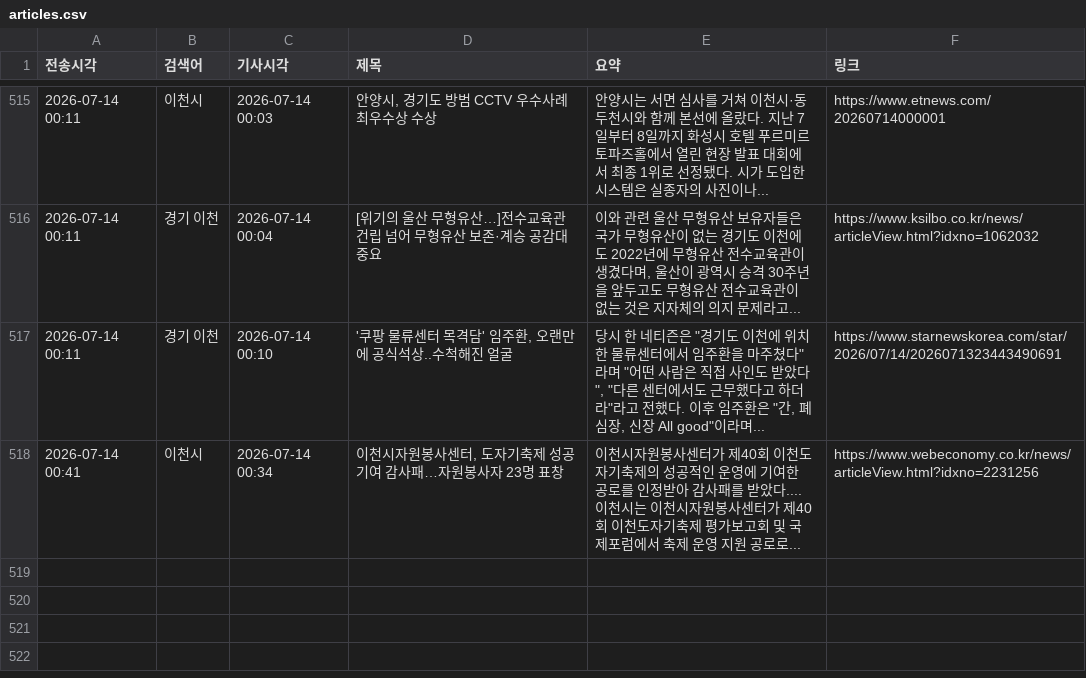
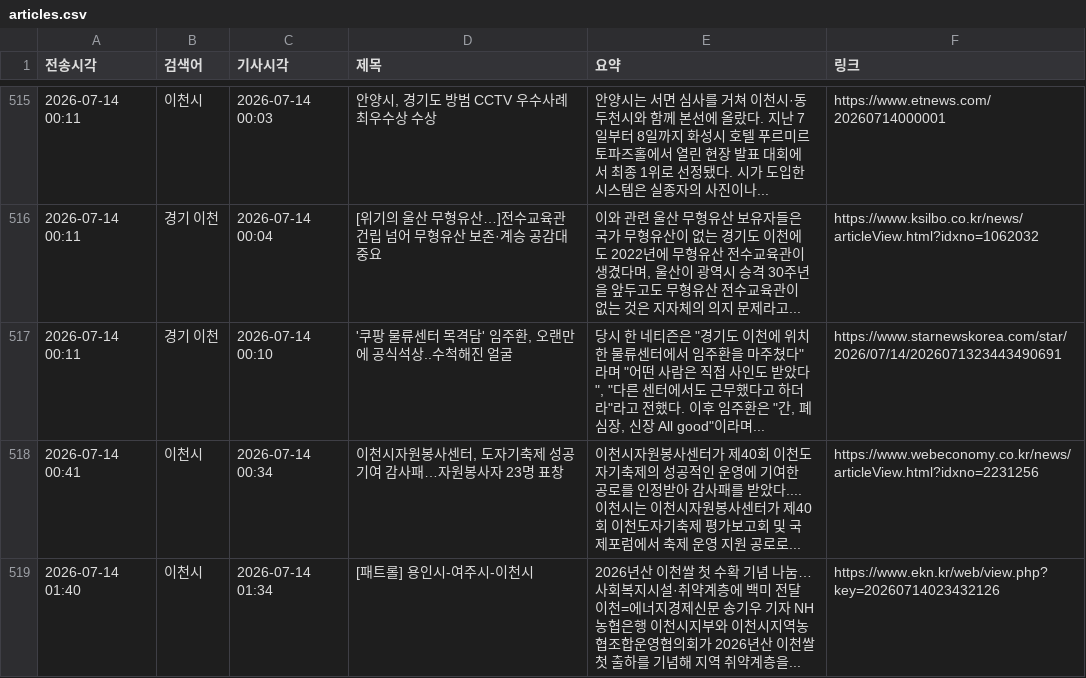
Before and after one commit to linphyca-sys/icheon-news-bot, a CSV file: articles.csv, drawn as a sheet; only a part is shown, gaps mark what is left out; the diff names each change by its address in the sheet, - before the commit and + after, or states it on an @@ line.

```diff
--- a/articles.csv
+++ b/articles.csv
+row 519: 2026-07-14 01:40 | 이천시 | 2026-07-14 01:34 | [패트롤] 용인시-여주시-이천시 | 2026년산 이천쌀 첫 수확 기념 나눔…사회복지시설·취약계층에 백미 전달 이천=에너지경제신문 송기우 기자 NH농협은행 이천시지부와 이천시지역농협조합운영협의회가 2026년산 이천쌀 첫 출하를 기념해 지역 취약계층을... | https://www.ekn.kr/web/view.php?key=20260714023432126
```
Also changed, not shown: 1 other file.
